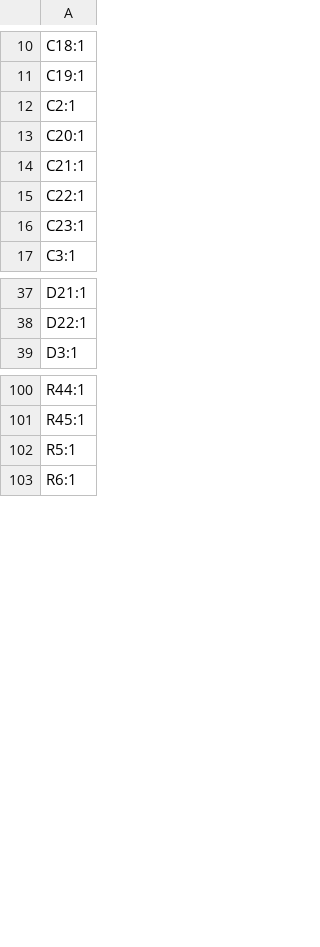
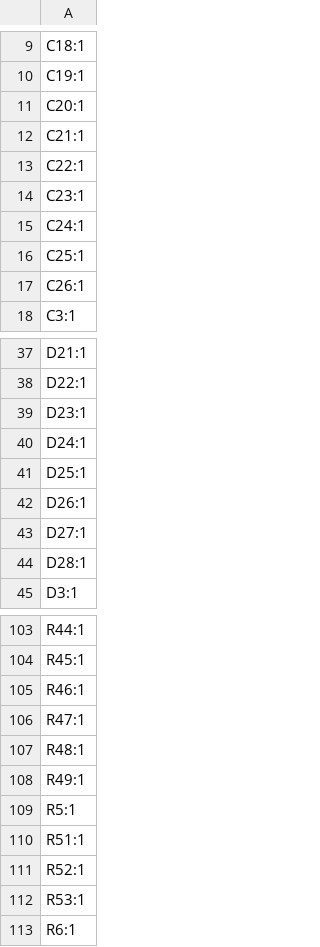
Before and after one commit to tmcit-ararobo-2026a/power-management-board, a CSV file: power-management-board/production/designators.csv, drawn as a sheet; only a part is shown, gaps mark what is left out; the diff covers the shown part only.

```diff
--- a/power-management-board/production/designators.csv
+++ b/power-management-board/production/designators.csv
@@ -11,3 +10,2 @@ C18:1
 C19:1
-C2:1
 C20:1
@@ -16,2 +14,5 @@ C22:1
 C23:1
+C24:1
+C25:1
+C26:1
 C3:1
@@ -38,2 +38,8 @@ D21:1
 D22:1
+D23:1
+D24:1
+D25:1
+D26:1
+D27:1
+D28:1
 D3:1
@@ -101,3 +104,10 @@ R44:1
 R45:1
+R46:1
+R47:1
+R48:1
+R49:1
 R5:1
+R51:1
+R52:1
+R53:1
 R6:1
```
Also changed, not shown: 1 added row and 7 removed rows elsewhere in this file, power-management-board/production/bom.csv, power-management-board/production/positions.csv, 6 other files.
